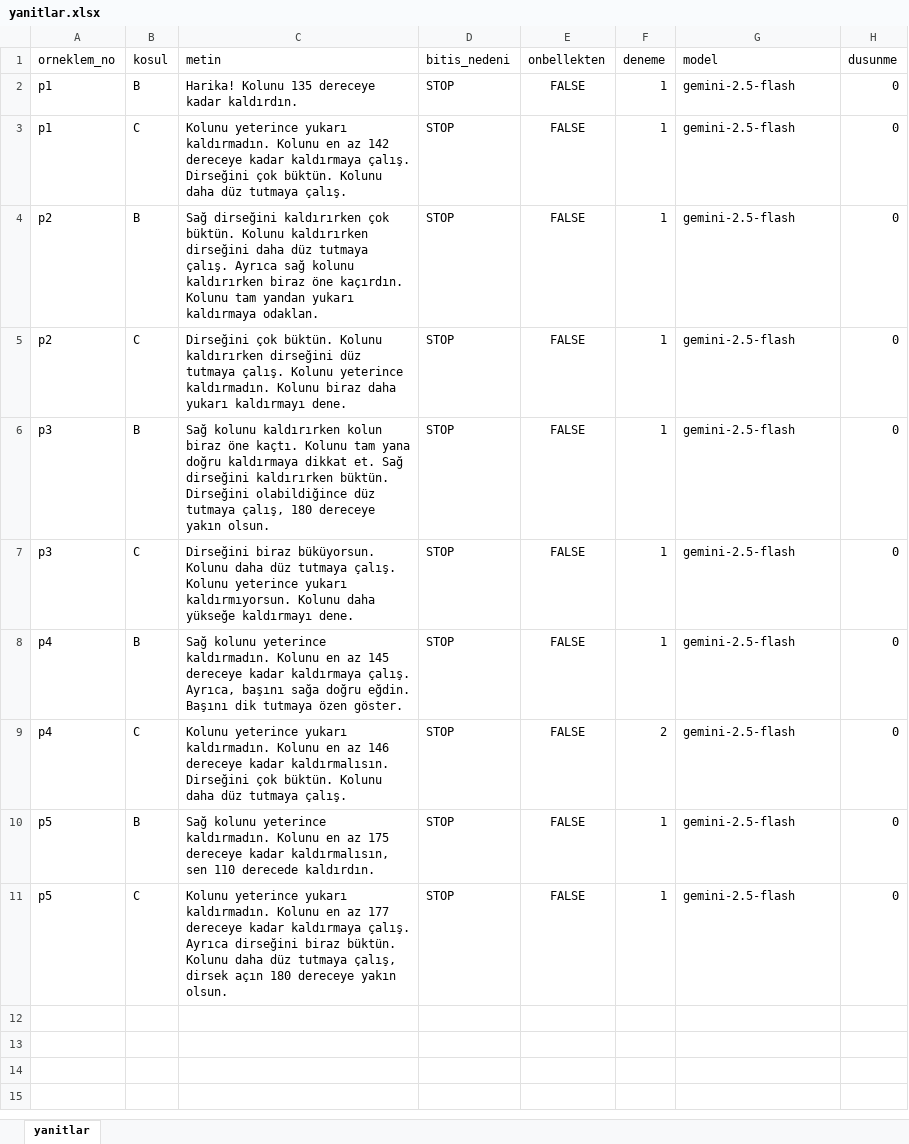
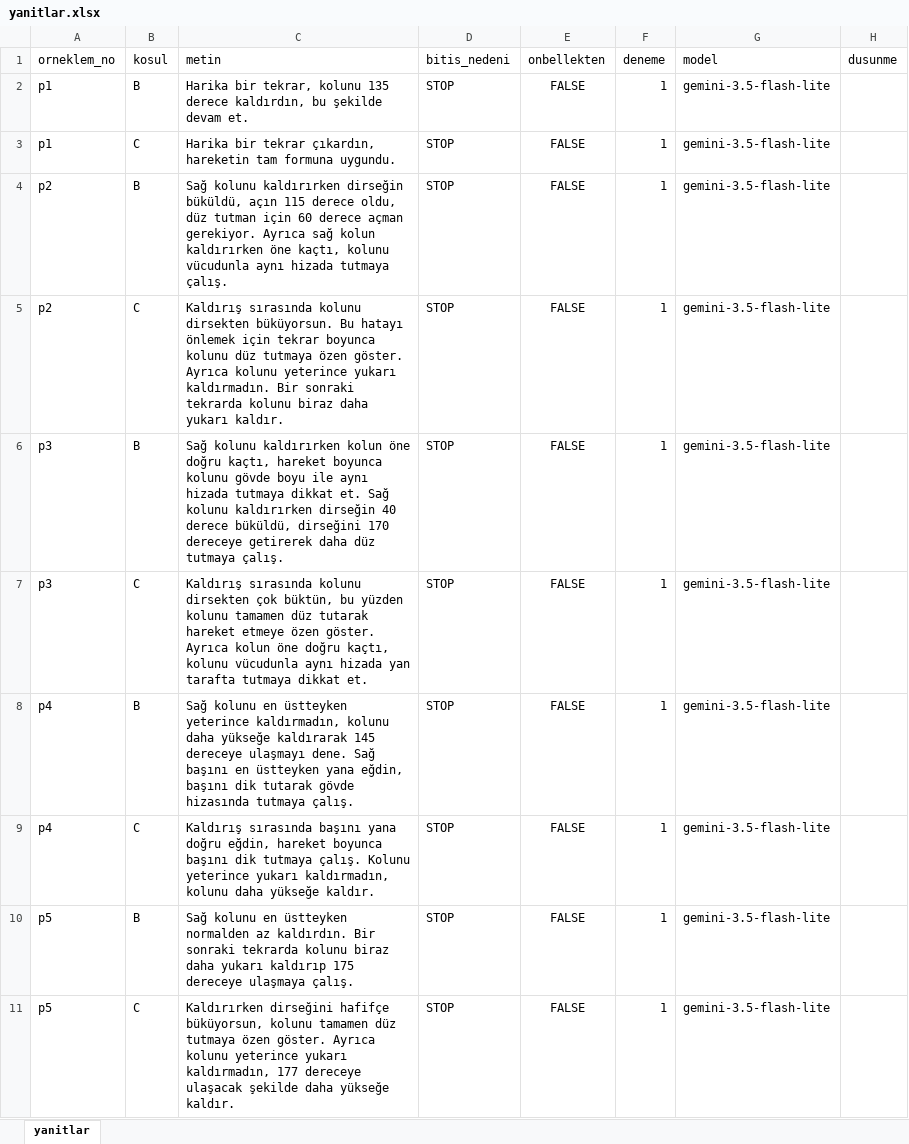
Before and after one commit to Dogukankiyiklik/omuz-geribildirim, an Excel workbook: sonuclar/deney4/pilot/yanitlar.xlsx, sheet yanitlar, drawn as a sheet; values as stored, in another font and other column widths than the file's, no borders; the diff names each change by its address in the sheet, - before the commit and + after, or states it on an @@ line.

```diff
--- a/sonuclar/deney4/pilot/yanitlar.xlsx (sheet yanitlar)
+++ b/sonuclar/deney4/pilot/yanitlar.xlsx (sheet yanitlar)
-C2 (metin): Harika! Kolunu 135 dereceye kadar kaldırdın.
+C2 (metin): Harika bir tekrar, kolunu 135 derece kaldırdın, bu şekilde devam et.
-G2:G11 (model): gemini-2.5-flash
+G2:G11 (model): gemini-3.5-flash-lite
-H2:H11 (dusunme): 0
+H2:H11 (dusunme): (empty)
-C3 (metin): Kolunu yeterince yukarı kaldırmadın. Kolunu en az 142 dereceye kadar kaldırmaya çalış. Dirseğini çok büktün. Kolunu daha düz tutmaya çalış.
+C3 (metin): Harika bir tekrar çıkardın, hareketin tam formuna uygundu.
-C4 (metin): Sağ dirseğini kaldırırken çok büktün. Kolunu kaldırırken dirseğini daha düz tutmaya çalış. Ayrıca sağ kolunu kaldırırken biraz öne kaçırdın. Kolunu tam yandan yukarı kaldırmaya odaklan.
+C4 (metin): Sağ kolunu kaldırırken dirseğin büküldü, açın 115 derece oldu, düz tutman için 60 derece açman gerekiyor. Ayrıca sağ kolun kaldırırken öne kaçtı, kolunu vücudunla aynı hizada tutmaya çalış.
-C5 (metin): Dirseğini çok büktün. Kolunu kaldırırken dirseğini düz tutmaya çalış. Kolunu yeterince kaldırmadın. Kolunu biraz daha yukarı kaldırmayı dene.
+C5 (metin): Kaldırış sırasında kolunu dirsekten büküyorsun. Bu hatayı önlemek için tekrar boyunca kolunu düz tutmaya özen göster. Ayrıca kolunu yeterince yukarı kaldırmadın. Bir sonraki tekrarda kolunu biraz daha yukarı kaldır.
-C6 (metin): …kaldırırken kolun biraz öne kaçtı. Kolunu tam yana doğru kaldırmaya dikkat et. Sağ dirseğini kaldırırken büktün. Dirseğini olabildiğince düz tutmaya çalış, 180 dereceye yakın olsun.
+C6 (metin): …kaldırırken kolun öne doğru kaçtı, hareket boyunca kolunu gövde boyu ile aynı hizada tutmaya dikkat et. Sağ kolunu kaldırırken dirseğin 40 derece büküldü, dirseğini 170 dereceye getirerek daha düz tutmaya çalış.
-C7 (metin): Dirseğini biraz büküyorsun. Kolunu daha düz tutmaya çalış. Kolunu yeterince yukarı kaldırmıyorsun. Kolunu daha yükseğe kaldırmayı dene.
+C7 (metin): Kaldırış sırasında kolunu dirsekten çok büktün, bu yüzden kolunu tamamen düz tutarak hareket etmeye özen göster. Ayrıca kolun öne doğru kaçtı, kolunu vücudunla aynı hizada yan tarafta tutmaya dikkat et.
-C8 (metin): Sağ kolunu yeterince kaldırmadın. Kolunu en az 145 dereceye kadar kaldırmaya çalış. Ayrıca, başını sağa doğru eğdin. Başını dik tutmaya özen göster.
+C8 (metin): Sağ kolunu en üstteyken yeterince kaldırmadın, kolunu daha yükseğe kaldırarak 145 dereceye ulaşmayı dene. Sağ başını en üstteyken yana eğdin, başını dik tutarak gövde hizasında tutmaya çalış.
-C9 (metin): Kolunu yeterince yukarı kaldırmadın. Kolunu en az 146 dereceye kadar kaldırmalısın. Dirseğini çok büktün. Kolunu daha düz tutmaya çalış.
+C9 (metin): Kaldırış sırasında başını yana doğru eğdin, hareket boyunca başını dik tutmaya çalış. Kolunu yeterince yukarı kaldırmadın, kolunu daha yükseğe kaldır.
-F9 (deneme): 2
+F9 (deneme): 1
-C10 (metin): Sağ kolunu yeterince kaldırmadın. Kolunu en az 175 dereceye kadar kaldırmalısın, sen 110 derecede kaldırdın.
+C10 (metin): Sağ kolunu en üstteyken normalden az kaldırdın. Bir sonraki tekrarda kolunu biraz daha yukarı kaldırıp 175 dereceye ulaşmaya çalış.
-C11 (metin): Kolunu yeterince yukarı kaldırmadın. Kolunu en az 177 dereceye kadar kaldırmaya çalış. Ayrıca dirseğini biraz büktün. Kolunu daha düz tutmaya çalış, dirsek açın 180 dereceye yakın olsun.
+C11 (metin): Kaldırırken dirseğini hafifçe büküyorsun, kolunu tamamen düz tutmaya özen göster. Ayrıca kolunu yeterince yukarı kaldırmadın, 177 dereceye ulaşacak şekilde daha yükseğe kaldır.
```
Also changed, not shown: sonuclar/deney4/pilot/sonuclar.xlsx, 9 other files.
